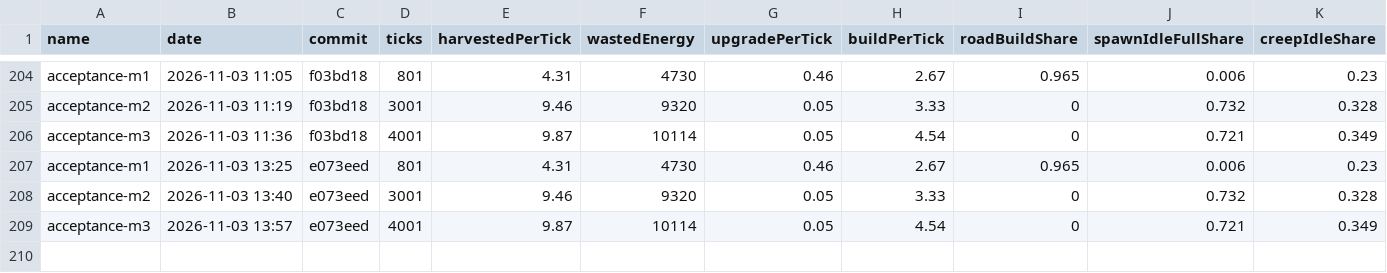
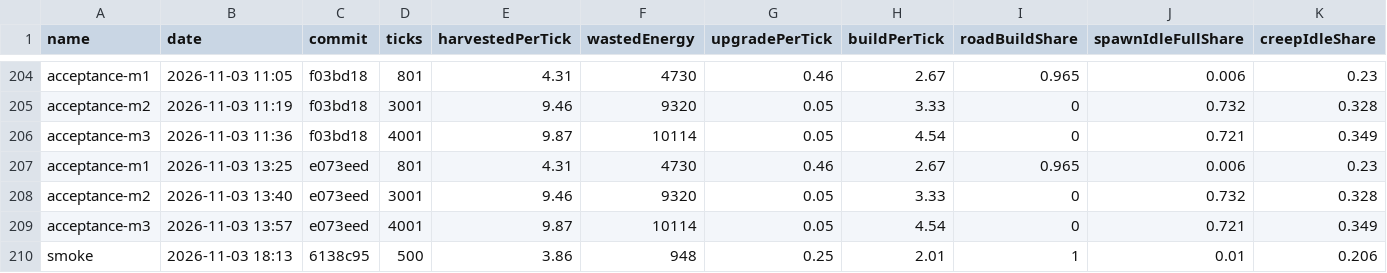
Before and after one commit to BurningBurrito/ScreepsAiSLP, a CSV file: reports/history.csv, drawn as a sheet; only a part is shown, gaps mark what is left out; rows hold the shown columns only; the diff names each change by its address in the sheet, - before the commit and + after, or states it on an @@ line.

Commit message:
Auto-commit leftover changes after agent run (2026-11-03 13:38)

```diff
--- a/reports/history.csv
+++ b/reports/history.csv
+row 210: smoke | 2026-11-03 18:13 | 6138c95 | 500 | 3.86 | 948 | 0.25 | 2.01 | 1 | 0.01 | 0.206
```
Also changed, not shown: 6 other files.
